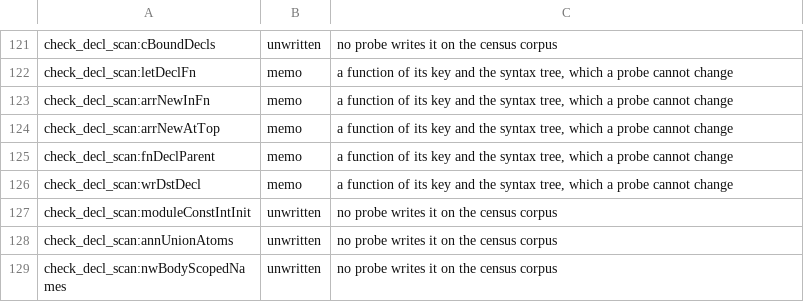
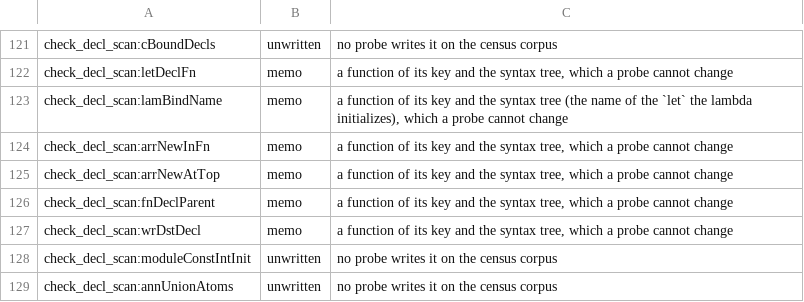
Before and after one commit to voces/vl, a TSV file: scripts/probe-map-classes.tsv, drawn as a sheet; only a part is shown, gaps mark what is left out; the shorter side is filled out with more unchanged rows; the diff names each change by its address in the sheet, - before the commit and + after, or states it on an @@ line.

```diff
--- a/scripts/probe-map-classes.tsv
+++ b/scripts/probe-map-classes.tsv
+row 123: check_decl_scan:lamBindName | memo | a function of its key and the syntax tree (the name of the `let` the lambda initializes), which a probe cannot change
```
Also changed, not shown: 7 other files.
